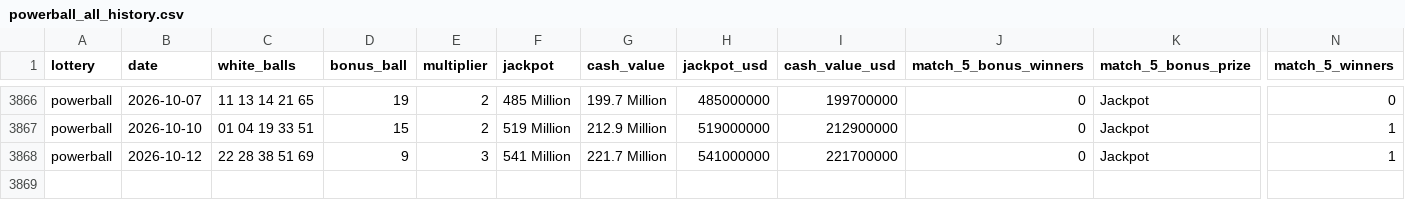
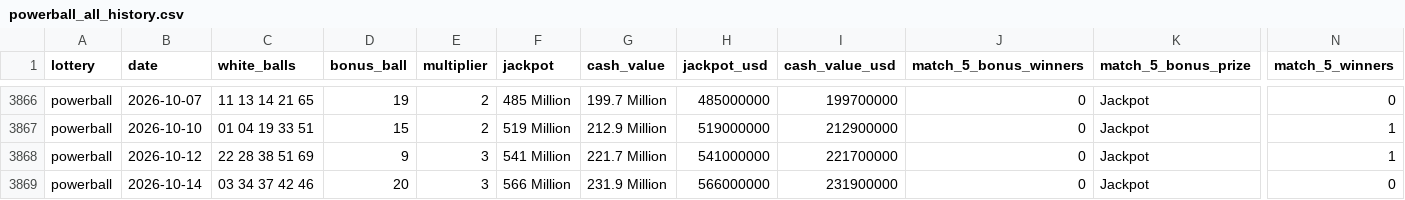
Before and after one commit to tbeason/lotterywinners, a CSV file: powerball_all_history.csv, drawn as a sheet; only a part is shown, gaps mark what is left out; rows hold the shown columns only; the diff names each change by its address in the sheet, - before the commit and + after, or states it on an @@ line.

```diff
--- a/powerball_all_history.csv
+++ b/powerball_all_history.csv
+row 3869: powerball | 2026-10-14 | 03 34 37 42 46 | 20 | 3 | 566 Million | 231.9 Million | 566000000 | 231900000 | 0 | Jackpot | 0
```
